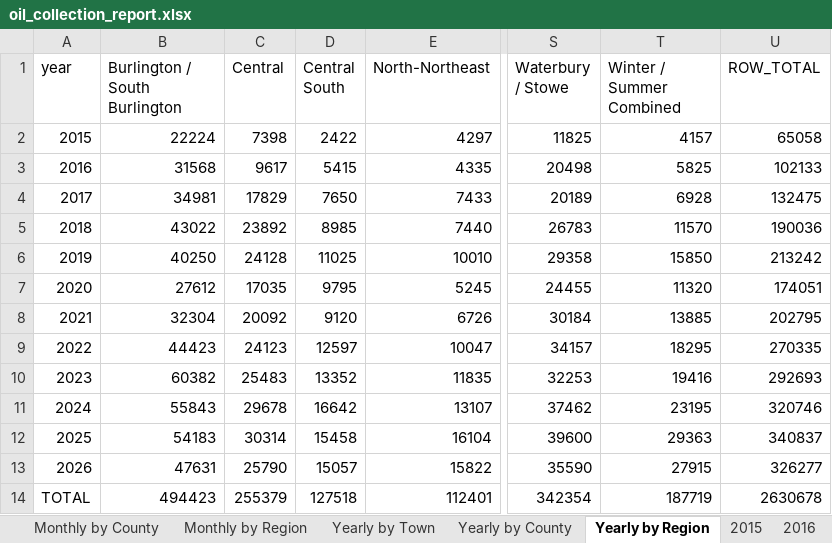
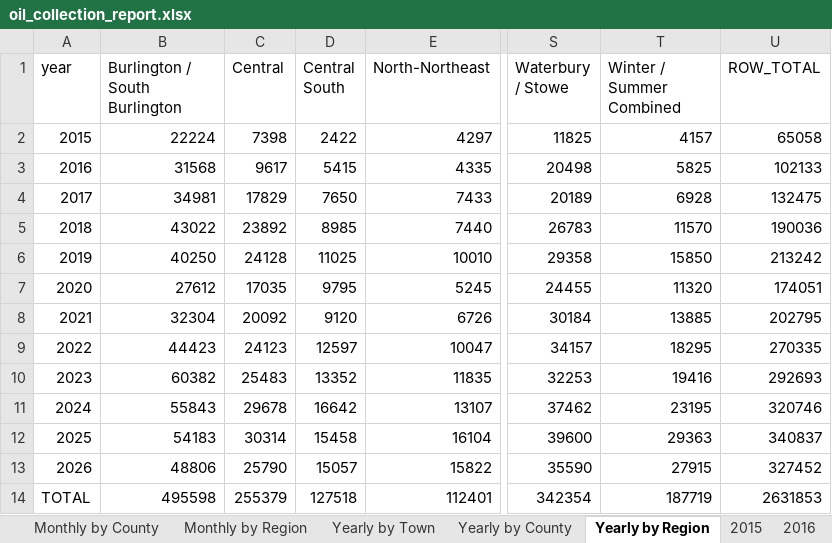
Before and after one commit to burnssargent-eng/blackbear_dashboard, an Excel workbook: oil_collection_report.xlsx, sheet Yearly by Region, drawn as a sheet; only a part is shown, gaps mark what is left out; values as stored, in another font and other column widths than the file's, no borders; the diff names each change by its address in the sheet, - before the commit and + after, or states it on an @@ line.

```diff
--- a/oil_collection_report.xlsx (sheet Yearly by Region)
+++ b/oil_collection_report.xlsx (sheet Yearly by Region)
-B13 (Burlington / South Burlington): 47631
+B13 (Burlington / South Burlington): 48806
-U13 (ROW_TOTAL): 326277
+U13 (ROW_TOTAL): 327452
-B14 (Burlington / South Burlington): 494423
+B14 (Burlington / South Burlington): 495598
-U14 (ROW_TOTAL): 2630678
+U14 (ROW_TOTAL): 2631853
```
Also changed, not shown: sheet Yearly by County, sheet 2026, sheet Burlington - South Burlington, sheet Yearly by Town, sheet Monthly by County, sheet Monthly by Region, 1 more sheet, 11 other files.
